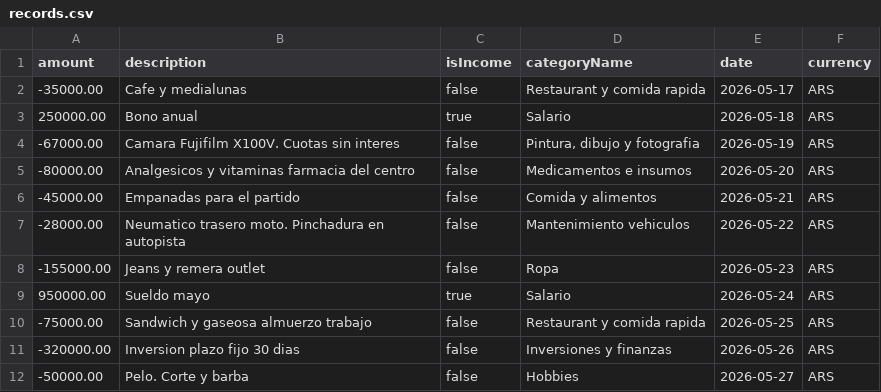
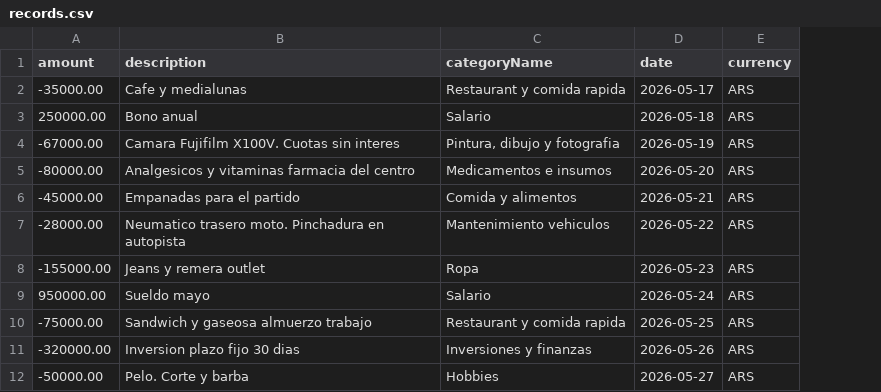
Before and after one commit to ffranco96/financesManagementApp, a CSV file: app/src/main/assets/records.csv, drawn as a sheet; only a part is shown; the diff names each change by its address in the sheet, - before the commit and + after, or states it on an @@ line.

Commit message:
Tests de GetCategoryTotalUseCase + refactor isIncome + migración DB
* test: agregados 6 tests. Primera versión de tests

* refactor: se elimina isIncome de Record, RecordEntity, RecordMapper, se ajustan los campos del archivo records.csv de entrada. Agragada migración de Room. COmentados tests que aún no pasan.

* chore: se actualiza .gitignore

* fix: bugfix de problema de migración

* refactor: refactor en GetCategoryTotalUseCase para usar objetos CategoryTotal que incluyan income, expenses y neto

* test: se modifican los tests de GetCategoryTotalUseCase y ahora incluyen el refactor

* test: adaptados tests a los nuevos montos que pueden ser negativos

* refactor: se agrega parámetro para indicar la cantidad de días con los que calcular los totales por categoría

* test: borrados tests de implementación innecesarios

* test: borrados tests de que no serán tenidos en cuenta en esta rama

* refactor: Se agrega validación require para captar errores durante el desarrollo y arrojar IllegalArgumentException. Además se agrega try-catch desde el view model.

* fix: modificación en migraciión

* style: cambiado nombre a constante

```diff
--- a/app/src/main/assets/records.csv
+++ b/app/src/main/assets/records.csv
-column C (isIncome), rows 2-12: false | true | false | false | false | false | false | true | false | false | false
```
Also changed, not shown: 19 other files.
